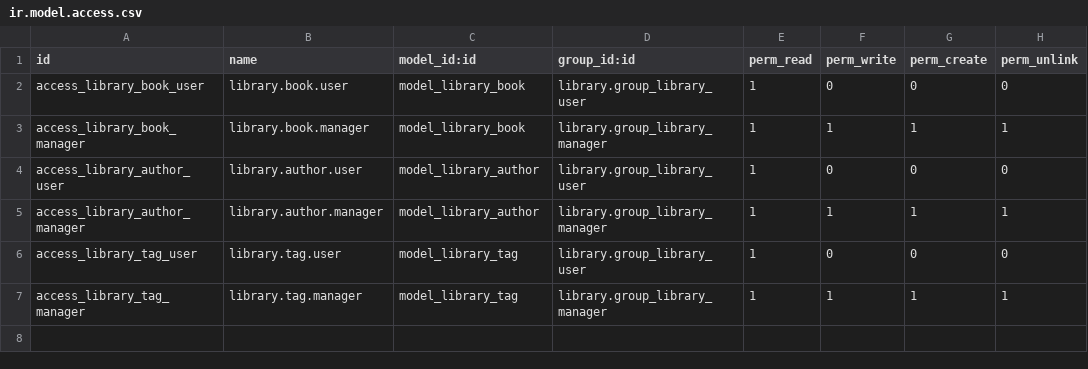
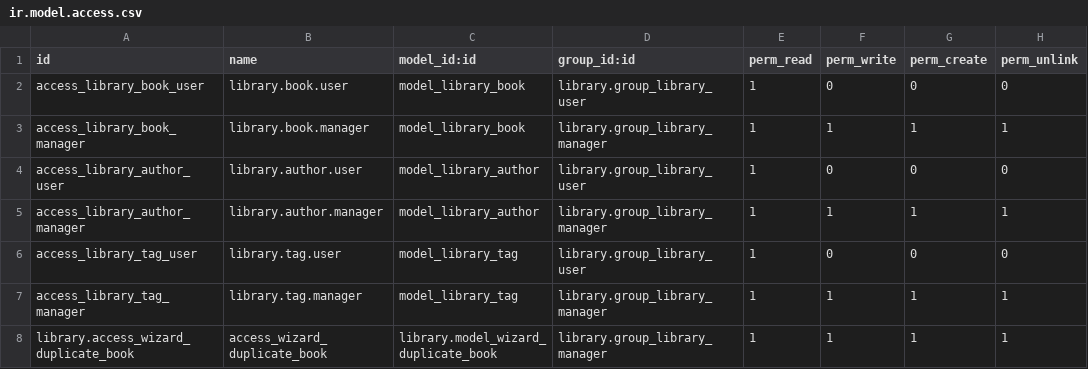
Before and after one commit to angelmoya/calendario-adviento-curso-tecnico-odoo-19, a CSV file: addons/library/security/ir.model.access.csv, drawn as a sheet.

```diff
--- a/addons/library/security/ir.model.access.csv
+++ b/addons/library/security/ir.model.access.csv
@@ -7 +7,2 @@ access_library_tag_user,library.tag.user,model_library_tag,library.group_library
 access_library_tag_manager,library.tag.manager,model_library_tag,library.group_library_manager,1,1,1,1
+library.access_wizard_duplicate_book,access_wizard_duplicate_book,library.model_wizard_duplicate_book,library.group_library_manager,1,1,1,1
```
Also changed, not shown: 3 other files.
